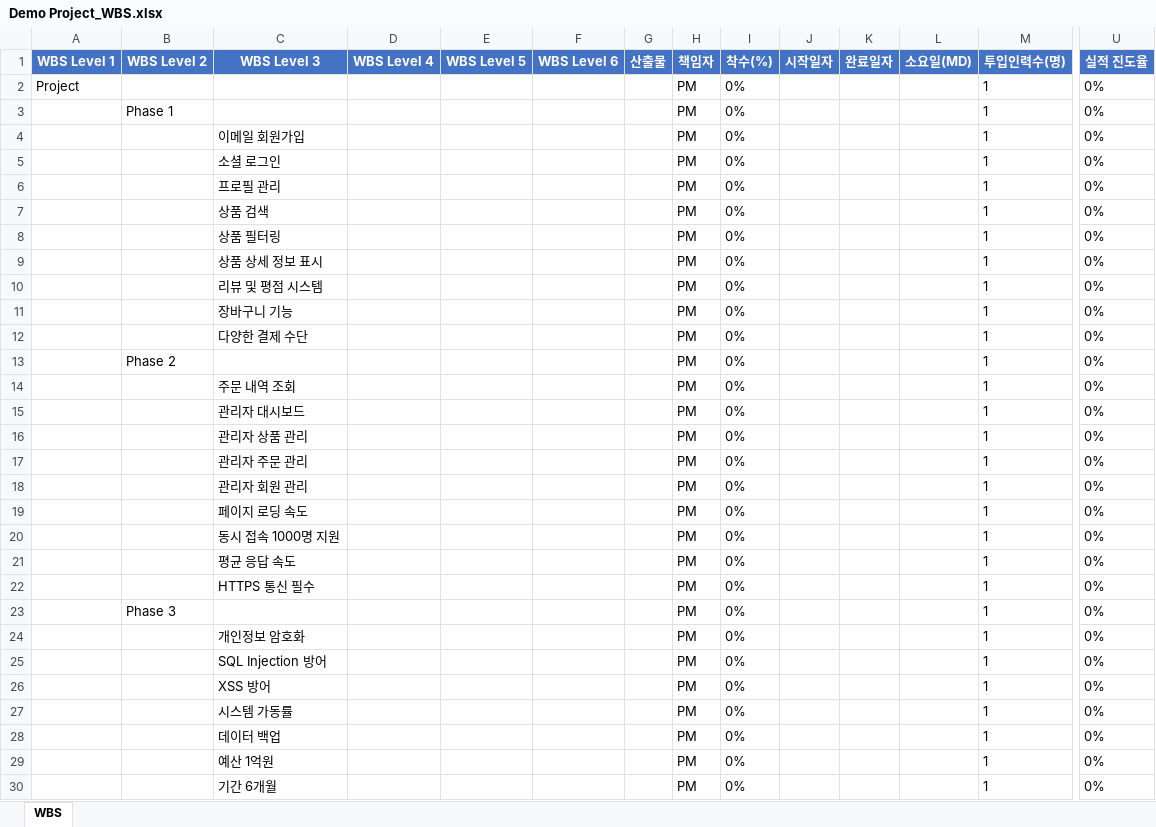
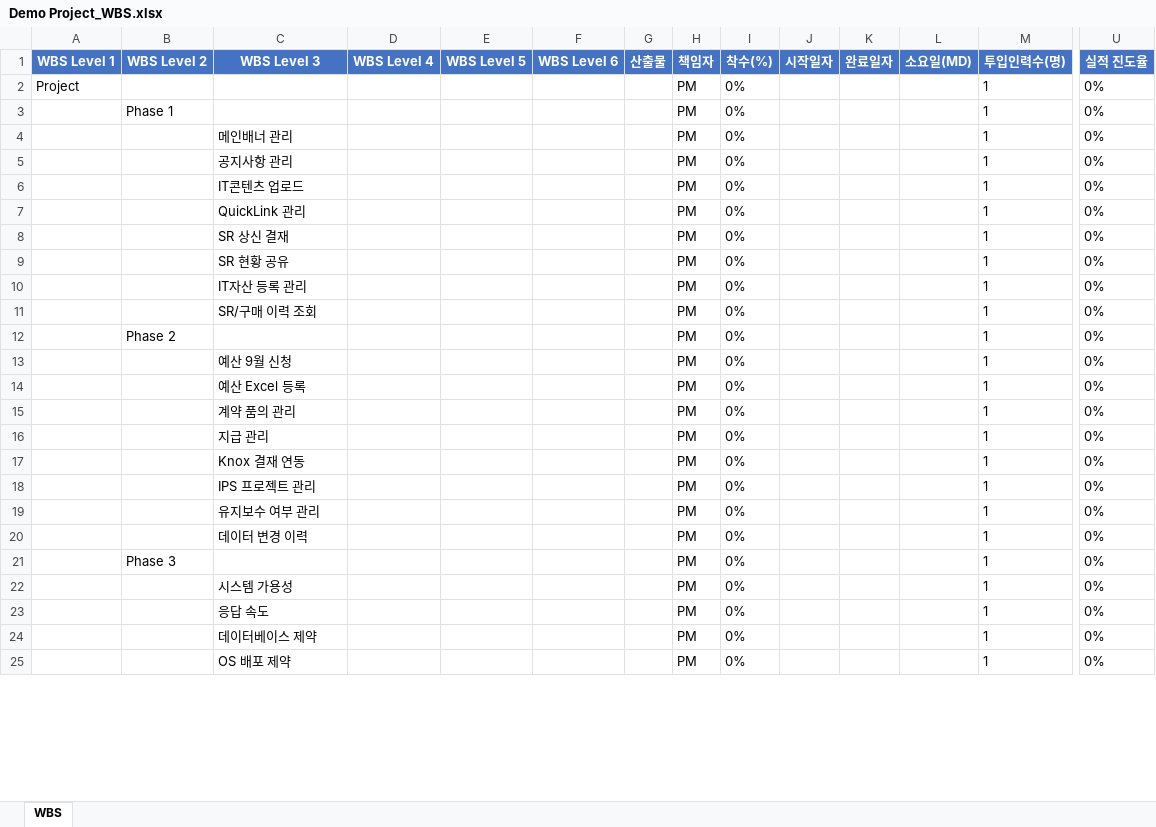
Before and after one commit to yihana/pmagent, an Excel workbook: data/Demo Project/Demo Project_WBS.xlsx, sheet WBS, drawn as a sheet; only a part is shown, gaps mark what is left out; values as stored, in another font and other column widths than the file's, no borders; removed rows and columns are numbered as before the commit, all else as after; rows hold the shown columns only; the diff covers the shown part only; the diff names each change by its address in the sheet, - before the commit and + after, or states it on an @@ line.

```diff
--- a/data/Demo Project/Demo Project_WBS.xlsx (sheet WBS)
+++ b/data/Demo Project/Demo Project_WBS.xlsx (sheet WBS)
-row 4:  |  | 이메일 회원가입 |  |  |  |  | PM | 0% |  |  |  | 1 | 0%
-C4 (WBS Level 3): 소셜 로그인
+C4 (WBS Level 3): 메인배너 관리
-C5 (WBS Level 3): 프로필 관리
+C5 (WBS Level 3): 공지사항 관리
-C6 (WBS Level 3): 상품 검색
+C6 (WBS Level 3): IT콘텐츠 업로드
-C7 (WBS Level 3): 상품 필터링
+C7 (WBS Level 3): QuickLink 관리
-C8 (WBS Level 3): 상품 상세 정보 표시
+C8 (WBS Level 3): SR 상신 결재
-C9 (WBS Level 3): 리뷰 및 평점 시스템
+C9 (WBS Level 3): SR 현황 공유
-C10 (WBS Level 3): 장바구니 기능
+C10 (WBS Level 3): IT자산 등록 관리
-C11 (WBS Level 3): 다양한 결제 수단
+C11 (WBS Level 3): SR/구매 이력 조회
-C13 (WBS Level 3): 주문 내역 조회
+C13 (WBS Level 3): 예산 9월 신청
-C14 (WBS Level 3): 관리자 대시보드
+C14 (WBS Level 3): 예산 Excel 등록
-C15 (WBS Level 3): 관리자 상품 관리
+C15 (WBS Level 3): 계약 품의 관리
-C16 (WBS Level 3): 관리자 주문 관리
+C16 (WBS Level 3): 지급 관리
-C17 (WBS Level 3): 관리자 회원 관리
+C17 (WBS Level 3): Knox 결재 연동
-C18 (WBS Level 3): 페이지 로딩 속도
+C18 (WBS Level 3): IPS 프로젝트 관리
-C19 (WBS Level 3): 동시 접속 1000명 지원
+C19 (WBS Level 3): 유지보수 여부 관리
-C20 (WBS Level 3): 평균 응답 속도
+C20 (WBS Level 3): 데이터 변경 이력
-row 22:  |  | HTTPS 통신 필수 |  |  |  |  | PM | 0% |  |  |  | 1 | 0%
-row 24:  |  | 개인정보 암호화 |  |  |  |  | PM | 0% |  |  |  | 1 | 0%
-row 25:  |  | SQL Injection 방어 |  |  |  |  | PM | 0% |  |  |  | 1 | 0%
-row 26:  |  | XSS 방어 |  |  |  |  | PM | 0% |  |  |  | 1 | 0%
-C22 (WBS Level 3): 시스템 가동률
+C22 (WBS Level 3): 시스템 가용성
-C23 (WBS Level 3): 데이터 백업
+C23 (WBS Level 3): 응답 속도
-C24 (WBS Level 3): 예산 1억원
+C24 (WBS Level 3): 데이터베이스 제약
-C25 (WBS Level 3): 기간 6개월
+C25 (WBS Level 3): OS 배포 제약
```
Also changed, not shown: 2 edited cells elsewhere in this sheet, data/Demo Project/Demo Project_변경관리.xlsx, data/Demo Project/Demo Project_요구사항추적표.xlsx, 11 other files.
